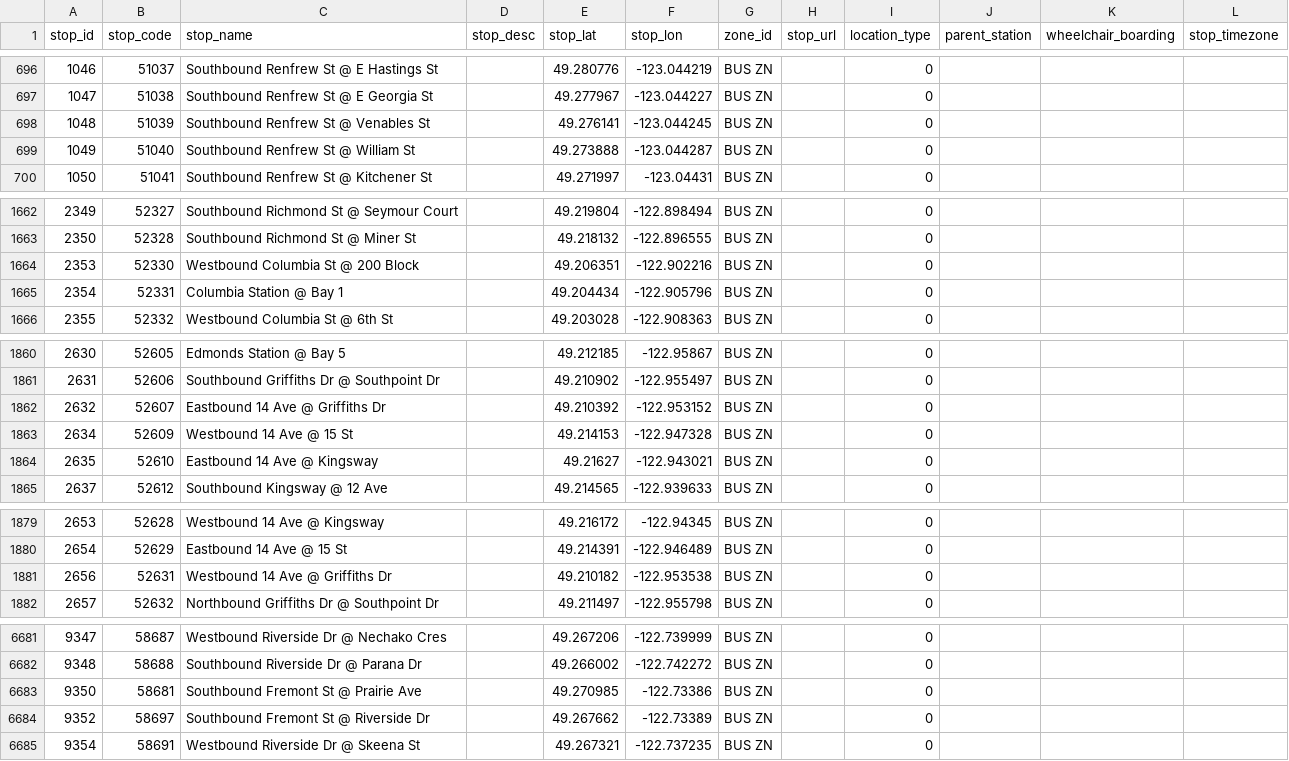
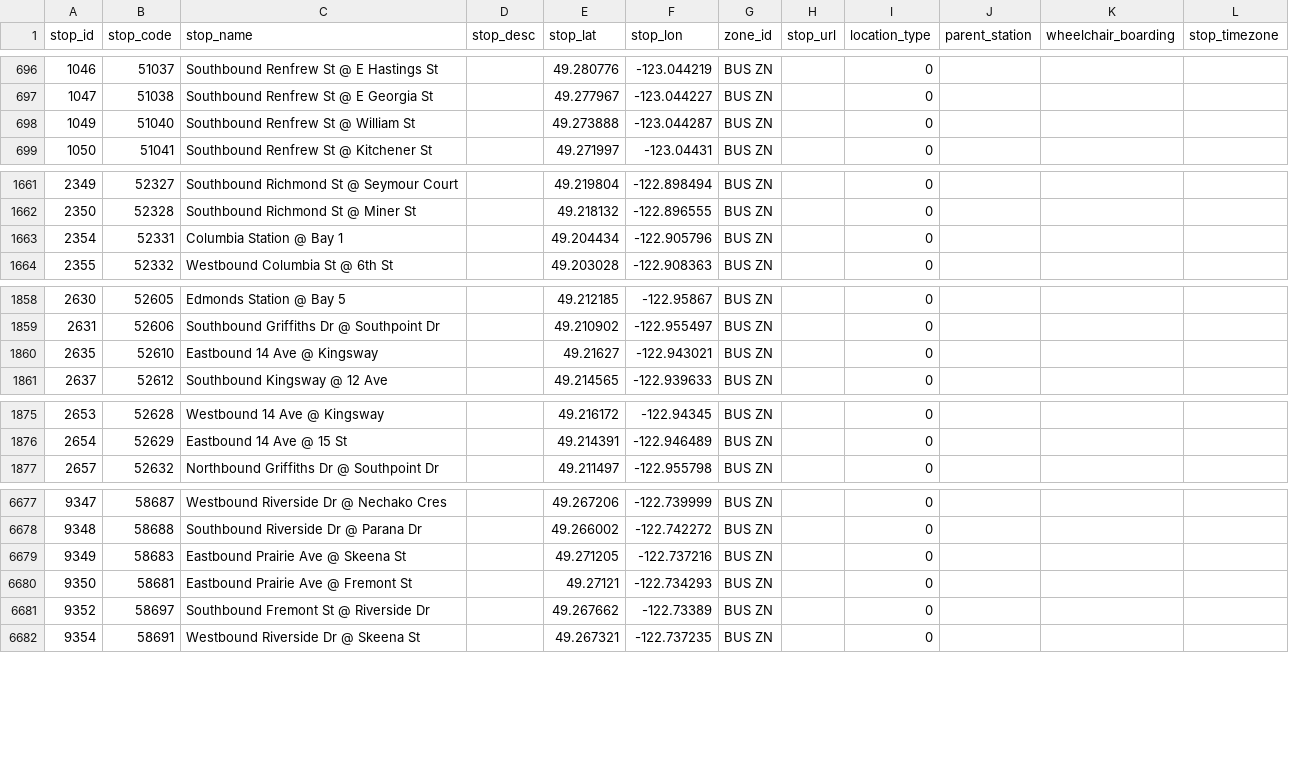
Before and after one commit to carsonyl/translink-derived-datasets, a CSV file: datasets/stops.csv, drawn as a sheet; only a part is shown, gaps mark what is left out; the diff covers the shown part only.

```diff
--- a/datasets/stops.csv
+++ b/datasets/stops.csv
@@ -697,3 +697,2 @@ stop_id,stop_code,stop_name,stop_desc,stop_lat,stop_lon,zone_id,stop_url,locatio
 1047,51038,Southbound Renfrew St @ E Georgia St,,49.277967,-123.044227,BUS ZN,,0,,,
-1048,51039,Southbound Renfrew St @ Venables St,,49.276141,-123.044245,BUS ZN,,0,,,
 1049,51040,Southbound Renfrew St @ William St,,49.273888,-123.044287,BUS ZN,,0,,,
@@ -1663,3 +1662,2 @@ stop_id,stop_code,stop_name,stop_desc,stop_lat,stop_lon,zone_id,stop_url,locatio
 2350,52328,Southbound Richmond St @ Miner St,,49.218132,-122.896555,BUS ZN,,0,,,
-2353,52330,Westbound Columbia St @ 200 Block,,49.206351,-122.902216,BUS ZN,,0,,,
 2354,52331,Columbia Station @ Bay 1,,49.204434,-122.905796,BUS ZN,,0,,,
@@ -1861,4 +1859,2 @@ stop_id,stop_code,stop_name,stop_desc,stop_lat,stop_lon,zone_id,stop_url,locatio
 2631,52606,Southbound Griffiths Dr @ Southpoint Dr,,49.210902,-122.955497,BUS ZN,,0,,,
-2632,52607,Eastbound 14 Ave @ Griffiths Dr,,49.210392,-122.953152,BUS ZN,,0,,,
-2634,52609,Westbound 14 Ave @ 15 St,,49.214153,-122.947328,BUS ZN,,0,,,
 2635,52610,Eastbound 14 Ave @ Kingsway,,49.21627,-122.943021,BUS ZN,,0,,,
@@ -1880,3 +1876,2 @@ stop_id,stop_code,stop_name,stop_desc,stop_lat,stop_lon,zone_id,stop_url,locatio
 2654,52629,Eastbound 14 Ave @ 15 St,,49.214391,-122.946489,BUS ZN,,0,,,
-2656,52631,Westbound 14 Ave @ Griffiths Dr,,49.210182,-122.953538,BUS ZN,,0,,,
 2657,52632,Northbound Griffiths Dr @ Southpoint Dr,,49.211497,-122.955798,BUS ZN,,0,,,
@@ -6682,3 +6678,4 @@ stop_id,stop_code,stop_name,stop_desc,stop_lat,stop_lon,zone_id,stop_url,locatio
 9348,58688,Southbound Riverside Dr @ Parana Dr,,49.266002,-122.742272,BUS ZN,,0,,,
-9350,58681,Southbound Fremont St  @ Prairie Ave,,49.270985,-122.73386,BUS ZN,,0,,,
+9349,58683,Eastbound Prairie Ave @ Skeena St,,49.271205,-122.737216,BUS ZN,,0,,,
+9350,58681,Eastbound Prairie Ave @ Fremont St,,49.27121,-122.734293,BUS ZN,,0,,,
 9352,58697,Southbound Fremont St @ Riverside Dr,,49.267662,-122.73389,BUS ZN,,0,,,
```
Also changed, not shown: 3 added rows, 1 removed row and 2 edited cells elsewhere in this file, 1 other file.
